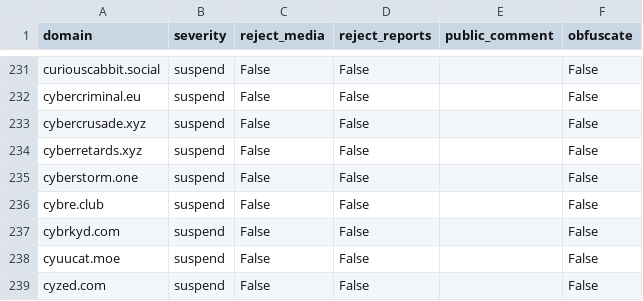
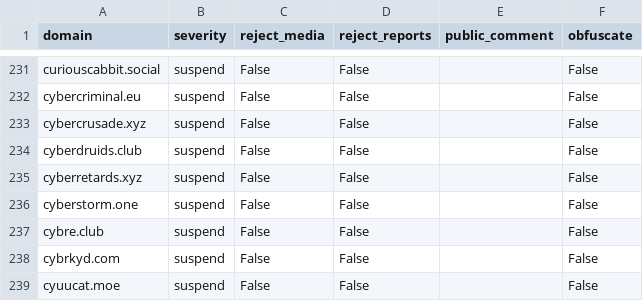
Before and after one commit to sgrigson/oliphant, a CSV file: blocklists/_unified_tier3_blocklist.csv, drawn as a sheet; only a part is shown, gaps mark what is left out; the shorter side is filled out with more unchanged rows; the diff names each change by its address in the sheet, - before the commit and + after, or states it on an @@ line.

```diff
--- a/blocklists/_unified_tier3_blocklist.csv
+++ b/blocklists/_unified_tier3_blocklist.csv
+row 234: cyberdruids.club | suspend | False | False |  | False
```
Also changed, not shown: blocklists/mastodon.art.csv, blocklists/mastodon/_unified_tier3_blocklist.csv, 1 other file.
